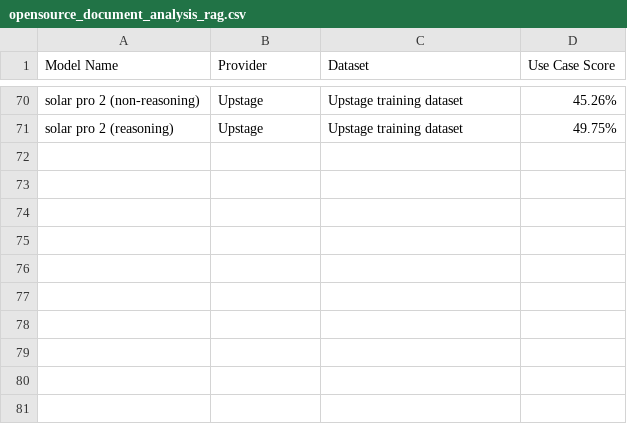
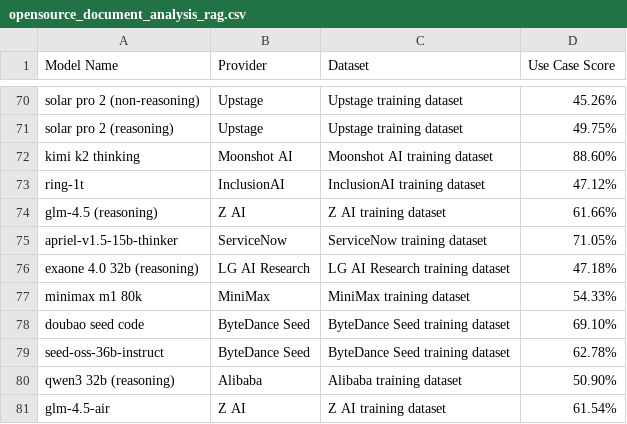
Before and after one commit to redhat-et/compass, a CSV file: data/business_context/use_case/weighted_scores/opensource_document_analysis_rag.csv, drawn as a sheet; only a part is shown, gaps mark what is left out.

```diff
--- a/data/business_context/use_case/weighted_scores/opensource_document_analysis_rag.csv
+++ b/data/business_context/use_case/weighted_scores/opensource_document_analysis_rag.csv
@@ -71 +71,11 @@ solar pro 2 (non-reasoning),Upstage,Upstage training dataset,45.26%
 solar pro 2 (reasoning),Upstage,Upstage training dataset,49.75%
+kimi k2 thinking,Moonshot AI,Moonshot AI training dataset,88.60%
+ring-1t,InclusionAI,InclusionAI training dataset,47.12%
+glm-4.5 (reasoning),Z AI,Z AI training dataset,61.66%
+apriel-v1.5-15b-thinker,ServiceNow,ServiceNow training dataset,71.05%
+exaone 4.0 32b (reasoning),LG AI Research,LG AI Research training dataset,47.18%
+minimax m1 80k,MiniMax,MiniMax training dataset,54.33%
+doubao seed code,ByteDance Seed,ByteDance Seed training dataset,69.10%
+seed-oss-36b-instruct,ByteDance Seed,ByteDance Seed training dataset,62.78%
+qwen3 32b (reasoning),Alibaba,Alibaba training dataset,50.90%
+glm-4.5-air,Z AI,Z AI training dataset,61.54%
```
Also changed, not shown: data/business_context/use_case/weighted_scores/opensource_chatbot_conversational.csv, data/business_context/use_case/weighted_scores/opensource_code_completion.csv, 8 other files.
